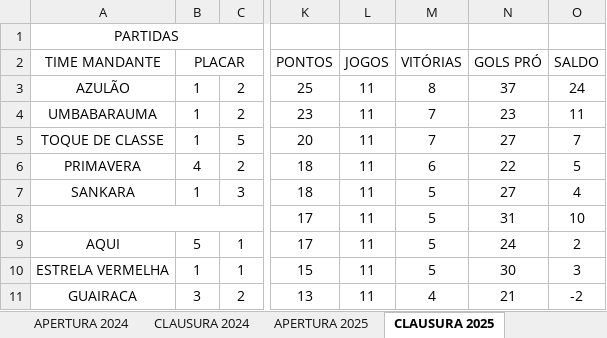
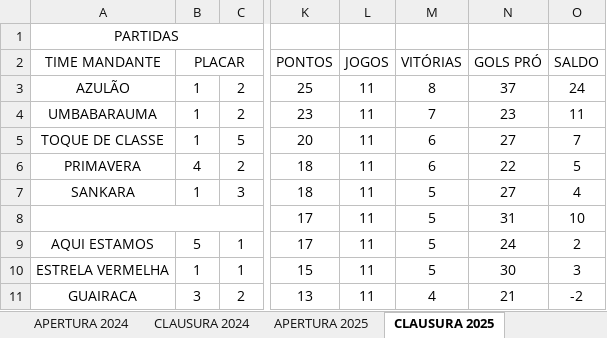
Before and after one commit to RenanBelem/Mobile_App---Liga_de_Futebol, an Excel workbook: fonte/dados/LFA.xlsx, sheet CLAUSURA 2025, drawn as a sheet; only a part is shown, gaps mark what is left out; values as stored, in another font and other column widths than the file's, no borders; charts and pictures not drawn; the diff names each change by its address in the sheet, - before the commit and + after, or states it on an @@ line.

Commit message:
ajustes no importador (import_lfa_matches.py) que gera partidas.json a partir do LFA.xlsx

```diff
--- a/fonte/dados/LFA.xlsx (sheet CLAUSURA 2025)
+++ b/fonte/dados/LFA.xlsx (sheet CLAUSURA 2025)
-M5: 7
+M5: 6
-A9 (PARTIDAS): AQUI
+A9 (PARTIDAS): AQUI ESTAMOS
```
Also changed, not shown: sheet CLAUSURA 2024, sheet APERTURA 2022, sheet CLAUSURA 2023, sheet CLAUSURA 2022, sheet APERTURA 2026, charts or pictures, 3 other files.
